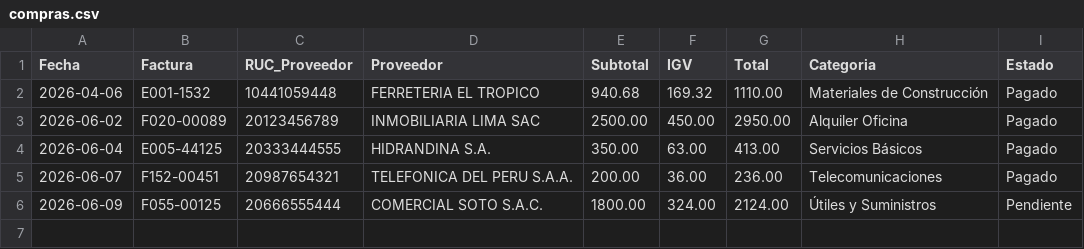
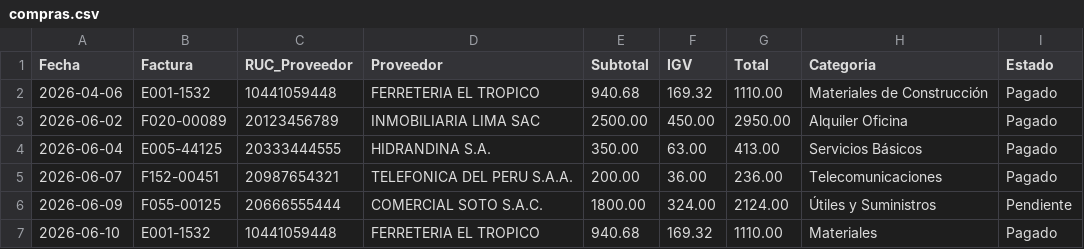
Before and after one commit to robinsonlavado95-png/financial-control-peru, a CSV file: data/compras.csv, drawn as a sheet; the diff names each change by its address in the sheet, - before the commit and + after, or states it on an @@ line.

Commit message:
Update compras.csv

```diff
--- a/data/compras.csv
+++ b/data/compras.csv
+row 7: 2026-06-10 | E001-1532 | 10441059448 | FERRETERIA EL TROPICO | 940.68 | 169.32 | 1110.00 | Materiales | Pagado
```
